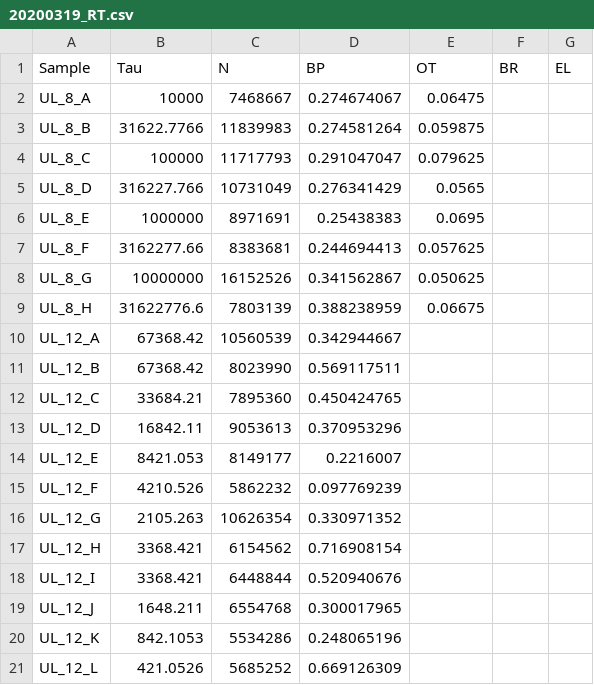
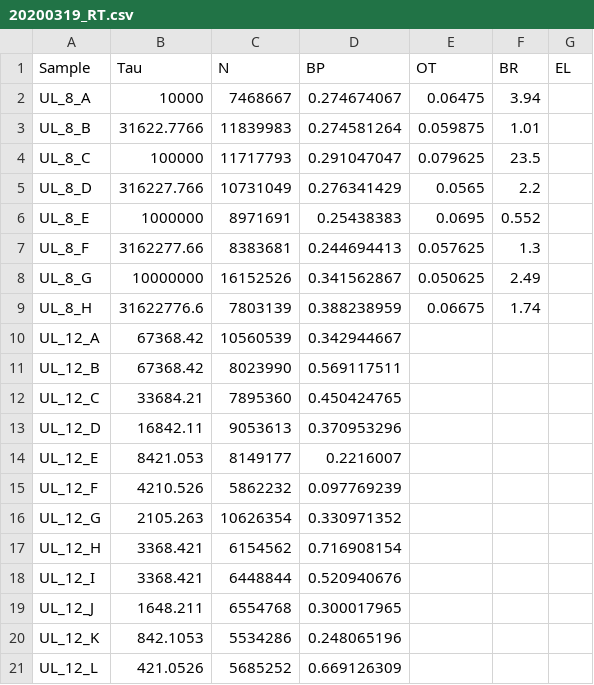
Before and after one commit to LennonLab/residence-time-test, a CSV file: data/20200319_RT.csv, drawn as a sheet.

```diff
--- a/data/20200319_RT.csv
+++ b/data/20200319_RT.csv
@@ -1,10 +1,10 @@
 Sample,Tau,N,BP,OT,BR,EL
-UL_8_A,10000,7468667,0.274674067,0.06475,,
-UL_8_B,31622.7766,11839983,0.274581264,0.059875,,
-UL_8_C,100000,11717793,0.291047047,0.079625,,
-UL_8_D,316227.766,10731049,0.276341429,0.0565,,
-UL_8_E,1000000,8971691,0.25438383,0.0695,,
-UL_8_F,3162277.66,8383681,0.244694413,0.057625,,
-UL_8_G,10000000,16152526,0.341562867,0.050625,,
-UL_8_H,31622776.6,7803139,0.388238959,0.06675,,
+UL_8_A,10000,7468667,0.274674067,0.06475,3.94,
+UL_8_B,31622.7766,11839983,0.274581264,0.059875,1.01,
+UL_8_C,100000,11717793,0.291047047,0.079625,23.5,
+UL_8_D,316227.766,10731049,0.276341429,0.0565,2.2,
+UL_8_E,1000000,8971691,0.25438383,0.0695,0.552,
+UL_8_F,3162277.66,8383681,0.244694413,0.057625,1.3,
+UL_8_G,10000000,16152526,0.341562867,0.050625,2.49,
+UL_8_H,31622776.6,7803139,0.388238959,0.06675,1.74,
 UL_12_A,67368.42,10560539,0.342944667,,,
```
Also changed, not shown: 49 other files.
